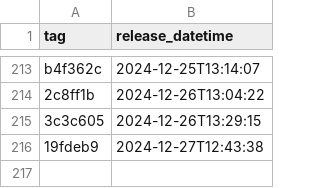
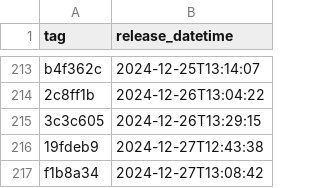
Before and after one commit to NHSDigital/eps-prescription-tracker-ui, a CSV file: _data/dev_deployments.csv, drawn as a sheet; only a part is shown, gaps mark what is left out; the diff names each change by its address in the sheet, - before the commit and + after, or states it on an @@ line.

```diff
--- a/_data/dev_deployments.csv
+++ b/_data/dev_deployments.csv
+row 217: f1b8a34 | 2024-12-27T13:08:42
```
Also changed, not shown: 1 other file.
